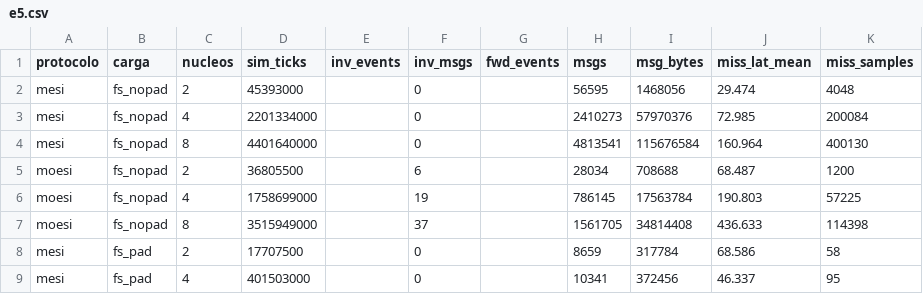
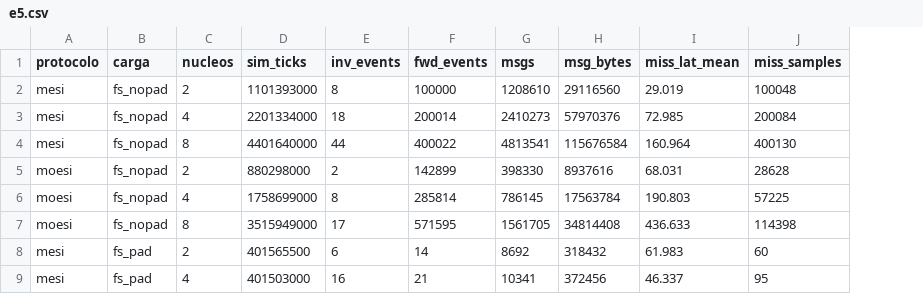
Before and after one commit to Ahenao16/Proyecto-GEM5, a CSV file: results/e5/e5.csv, drawn as a sheet; only a part is shown; removed rows and columns are numbered as before the commit, all else as after; the diff covers the shown part only; the diff names each change by its address in the sheet, - before the commit and + after, or states it on an @@ line.

```diff
--- a/results/e5/e5.csv
+++ b/results/e5/e5.csv
-column F (inv_msgs), rows 2-9: 0 | 0 | 0 | 6 | 19 | 37 | 0 | 0
-D2 (sim_ticks): 45393000
+D2 (sim_ticks): 1101393000
-E2 (inv_events): (empty)
+E2 (inv_events): 8
-F2 (fwd_events): (empty)
+F2 (fwd_events): 100000
-G2 (msgs): 56595
+G2 (msgs): 1208610
-H2 (msg_bytes): 1468056
+H2 (msg_bytes): 29116560
-I2 (miss_lat_mean): 29.474
+I2 (miss_lat_mean): 29.019
-J2 (miss_samples): 4048
+J2 (miss_samples): 100048
-E3 (inv_events): (empty)
+E3 (inv_events): 18
-F3 (fwd_events): (empty)
+F3 (fwd_events): 200014
-E4 (inv_events): (empty)
+E4 (inv_events): 44
-F4 (fwd_events): (empty)
+F4 (fwd_events): 400022
-D5 (sim_ticks): 36805500
+D5 (sim_ticks): 880298000
-E5 (inv_events): (empty)
+E5 (inv_events): 2
-F5 (fwd_events): (empty)
+F5 (fwd_events): 142899
-G5 (msgs): 28034
+G5 (msgs): 398330
-H5 (msg_bytes): 708688
+H5 (msg_bytes): 8937616
-I5 (miss_lat_mean): 68.487
+I5 (miss_lat_mean): 68.031
-J5 (miss_samples): 1200
+J5 (miss_samples): 28628
-E6 (inv_events): (empty)
+E6 (inv_events): 8
-F6 (fwd_events): (empty)
+F6 (fwd_events): 285814
-E7 (inv_events): (empty)
+E7 (inv_events): 17
-F7 (fwd_events): (empty)
+F7 (fwd_events): 571595
-D8 (sim_ticks): 17707500
+D8 (sim_ticks): 401565500
-E8 (inv_events): (empty)
+E8 (inv_events): 6
-F8 (fwd_events): (empty)
+F8 (fwd_events): 14
-G8 (msgs): 8659
+G8 (msgs): 8692
-H8 (msg_bytes): 317784
+H8 (msg_bytes): 318432
-I8 (miss_lat_mean): 68.586
+I8 (miss_lat_mean): 61.983
-J8 (miss_samples): 58
+J8 (miss_samples): 60
-E9 (inv_events): (empty)
+E9 (inv_events): 16
-F9 (fwd_events): (empty)
+F9 (fwd_events): 21
```
Also changed, not shown: 30 edited cells elsewhere in this file, 39 other files.
